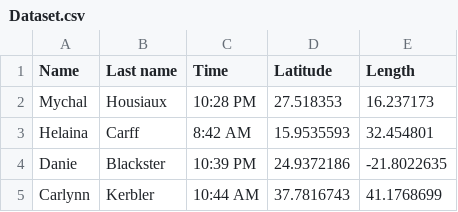
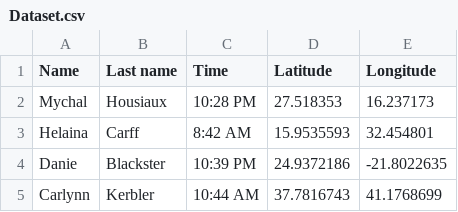
Before and after one commit to SantiRodas/project-ares, a CSV file: project-ares/data/Dataset.csv, drawn as a sheet; only a part is shown.

Commit message:
Table loading ready, may change a little

```diff
--- a/project-ares/data/Dataset.csv
+++ b/project-ares/data/Dataset.csv
@@ -1,2 +1,2 @@
-Name,Last name,Time,Latitude,Length
+Name,Last name,Time,Latitude,Longitude
 Mychal,Housiaux,10:28 PM,27.518353,16.237173
```
Also changed, not shown: 2 other files.
